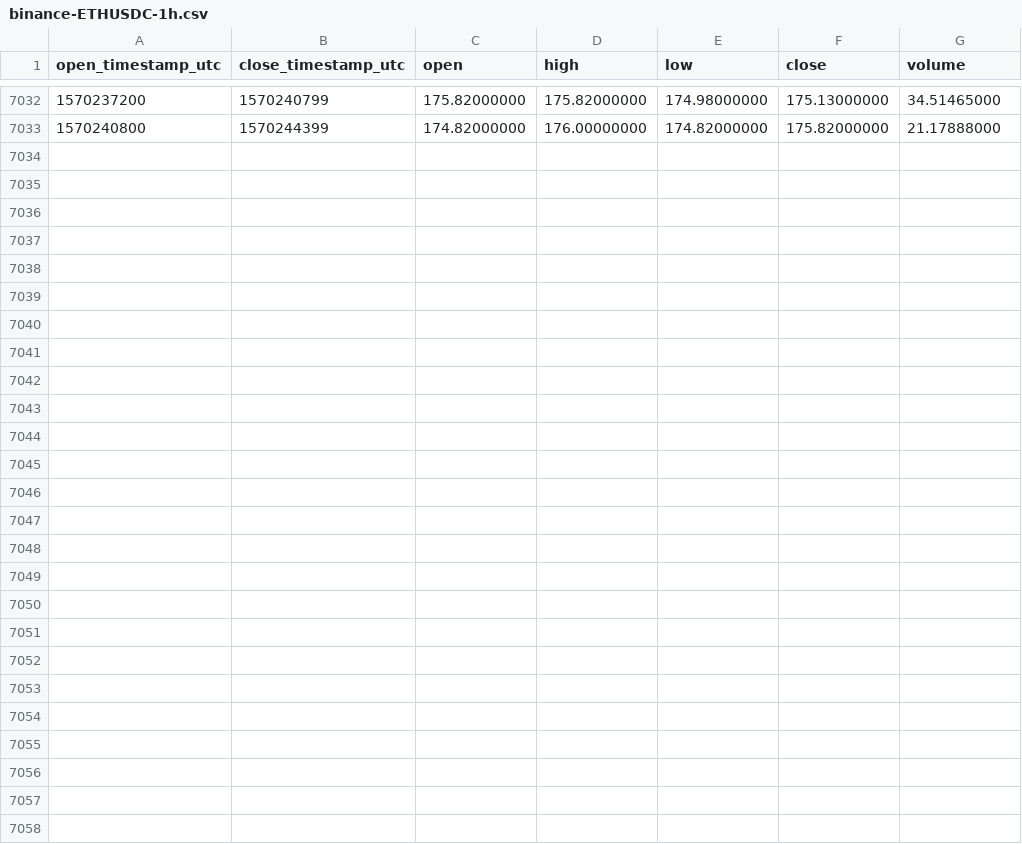
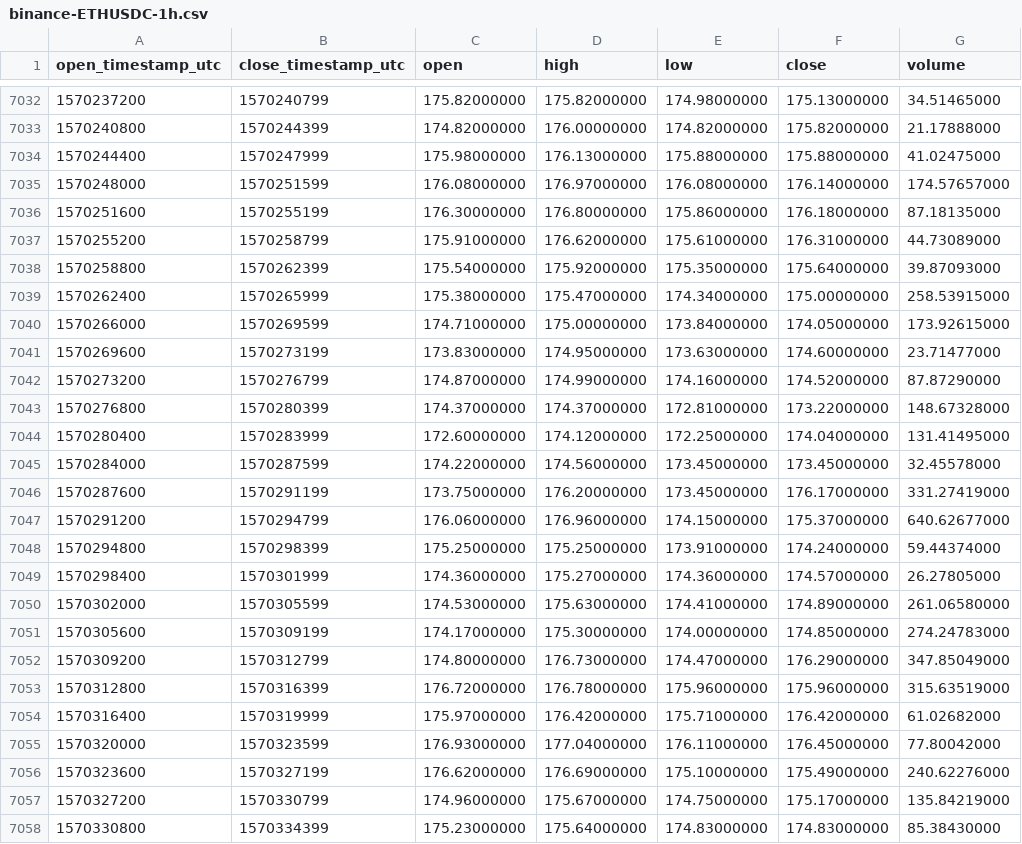
Before and after one commit to cryptobigbro/binance-ETHUSDC, a CSV file: binance-ETHUSDC-1h.csv, drawn as a sheet; only a part is shown, gaps mark what is left out.

Commit message:
Update OHLCV data.

```diff
--- a/binance-ETHUSDC-1h.csv
+++ b/binance-ETHUSDC-1h.csv
@@ -7033 +7033,26 @@ open_timestamp_utc,close_timestamp_utc,open,high,low,close,volume
 1570240800,1570244399,174.82000000,176.00000000,174.82000000,175.82000000,21.17888000
+1570244400,1570247999,175.98000000,176.13000000,175.88000000,175.88000000,41.02475000
+1570248000,1570251599,176.08000000,176.97000000,176.08000000,176.14000000,174.57657000
+1570251600,1570255199,176.30000000,176.80000000,175.86000000,176.18000000,87.18135000
+1570255200,1570258799,175.91000000,176.62000000,175.61000000,176.31000000,44.73089000
+1570258800,1570262399,175.54000000,175.92000000,175.35000000,175.64000000,39.87093000
+1570262400,1570265999,175.38000000,175.47000000,174.34000000,175.00000000,258.53915000
+1570266000,1570269599,174.71000000,175.00000000,173.84000000,174.05000000,173.92615000
+1570269600,1570273199,173.83000000,174.95000000,173.63000000,174.60000000,23.71477000
+1570273200,1570276799,174.87000000,174.99000000,174.16000000,174.52000000,87.87290000
+1570276800,1570280399,174.37000000,174.37000000,172.81000000,173.22000000,148.67328000
+1570280400,1570283999,172.60000000,174.12000000,172.25000000,174.04000000,131.41495000
+1570284000,1570287599,174.22000000,174.56000000,173.45000000,173.45000000,32.45578000
+1570287600,1570291199,173.75000000,176.20000000,173.45000000,176.17000000,331.27419000
+1570291200,1570294799,176.06000000,176.96000000,174.15000000,175.37000000,640.62677000
+1570294800,1570298399,175.25000000,175.25000000,173.91000000,174.24000000,59.44374000
+1570298400,1570301999,174.36000000,175.27000000,174.36000000,174.57000000,26.27805000
+1570302000,1570305599,174.53000000,175.63000000,174.41000000,174.89000000,261.06580000
+1570305600,1570309199,174.17000000,175.30000000,174.00000000,174.85000000,274.24783000
+1570309200,1570312799,174.80000000,176.73000000,174.47000000,176.29000000,347.85049000
+1570312800,1570316399,176.72000000,176.78000000,175.96000000,175.96000000,315.63519000
+1570316400,1570319999,175.97000000,176.42000000,175.71000000,176.42000000,61.02682000
+1570320000,1570323599,176.93000000,177.04000000,176.11000000,176.45000000,77.80042000
+1570323600,1570327199,176.62000000,176.69000000,175.10000000,175.49000000,240.62276000
+1570327200,1570330799,174.96000000,175.67000000,174.75000000,175.17000000,135.84219000
+1570330800,1570334399,175.23000000,175.64000000,174.83000000,174.83000000,85.38430000
```
Also changed, not shown: binance-ETHUSDC-1d.csv.
